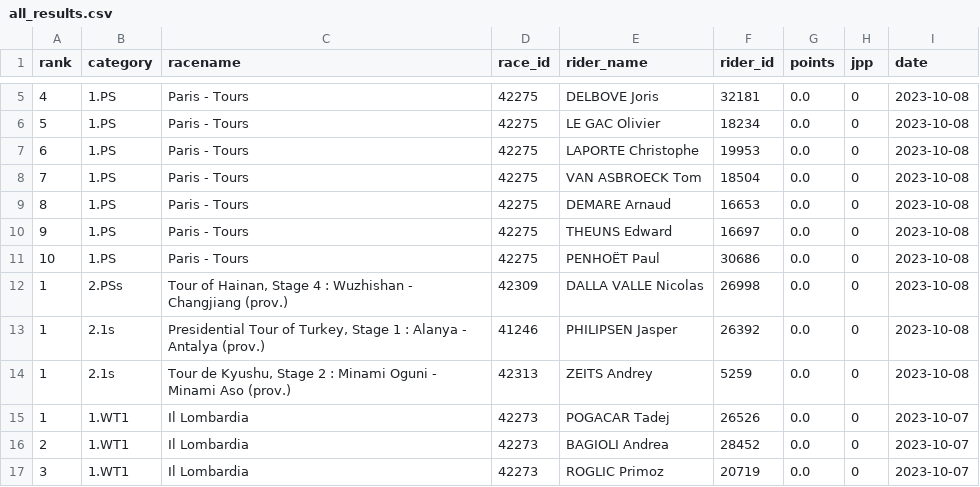
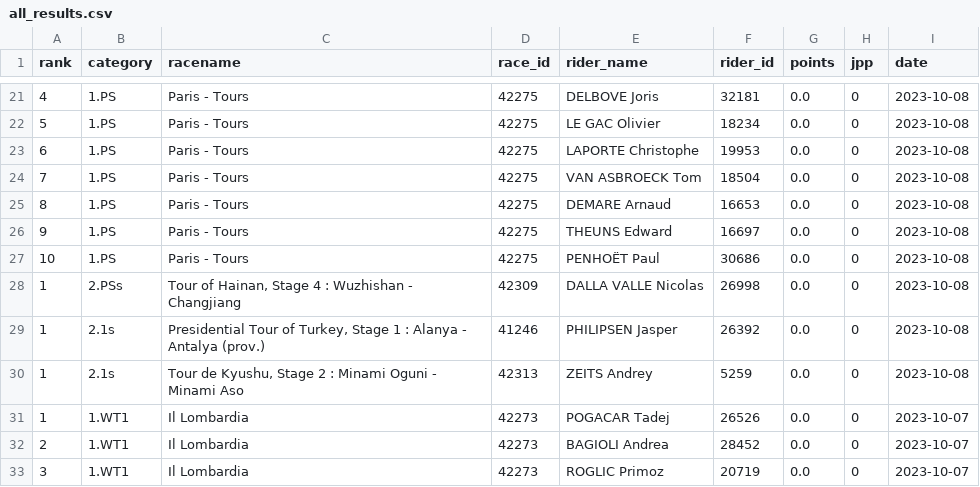
Before and after one commit to wijnandb/wielerspel2023, a CSV file: _data/all_results.csv, drawn as a sheet; only a part is shown, gaps mark what is left out; the diff covers the shown part only.

```diff
--- a/_data/all_results.csv
+++ b/_data/all_results.csv
@@ -11,5 +27,5 @@ rank,category,racename,race_id,rider_name,rider_id,points,jpp,date
 10,1.PS,Paris - Tours,42275,PENHOËT Paul,30686,0.0,0,2023-10-08
-1,2.PSs,"Tour of Hainan, Stage 4 : Wuzhishan - Changjiang (prov.)",42309,DALLA VALLE Nicolas,26998,0.0,0,2023-10-08
+1,2.PSs,"Tour of Hainan, Stage 4 : Wuzhishan - Changjiang",42309,DALLA VALLE Nicolas,26998,0.0,0,2023-10-08
 1,2.1s,"Presidential Tour of Turkey, Stage 1 : Alanya - Antalya (prov.)",41246,PHILIPSEN Jasper,26392,0.0,0,2023-10-08
-1,2.1s,"Tour de Kyushu, Stage 2 : Minami Oguni - Minami Aso (prov.)",42313,ZEITS Andrey,5259,0.0,0,2023-10-08
+1,2.1s,"Tour de Kyushu, Stage 2 : Minami Oguni - Minami Aso",42313,ZEITS Andrey,5259,0.0,0,2023-10-08
 1,1.WT1,Il Lombardia,42273,POGACAR Tadej,26526,0.0,0,2023-10-07
```
Also changed, not shown: 16 added rows and 4 edited cells elsewhere in this file, _data/latest_results.csv.
